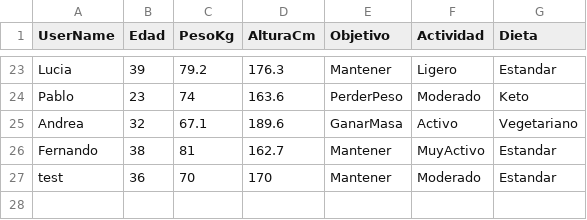
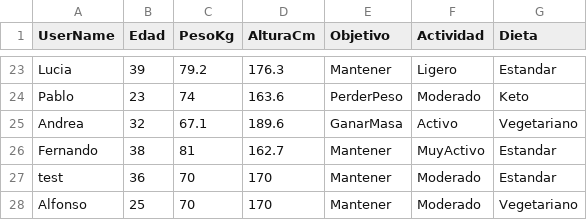
Before and after one commit to Gustavo4681501/Nutricion-Para-Todos, a CSV file: Data/CSV/perfiles.csv, drawn as a sheet; only a part is shown, gaps mark what is left out.

```diff
--- a/Data/CSV/perfiles.csv
+++ b/Data/CSV/perfiles.csv
@@ -27 +27,2 @@ Fernando,38,81,162.7,Mantener,MuyActivo,Estandar
 test,36,70,170,Mantener,Moderado,Estandar
+Alfonso,25,70,170,Mantener,Moderado,Vegetariano
```
Also changed, not shown: Data/CSV/menus.csv, Data/CSV/usuarios.csv, 2 other files.
